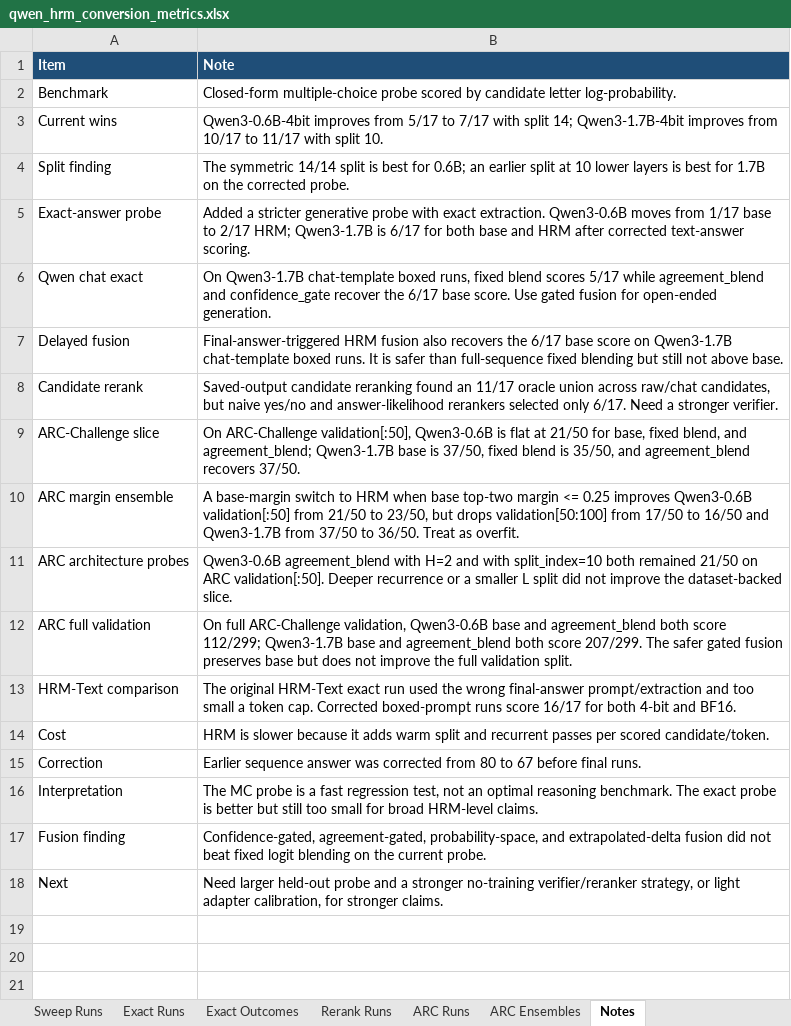
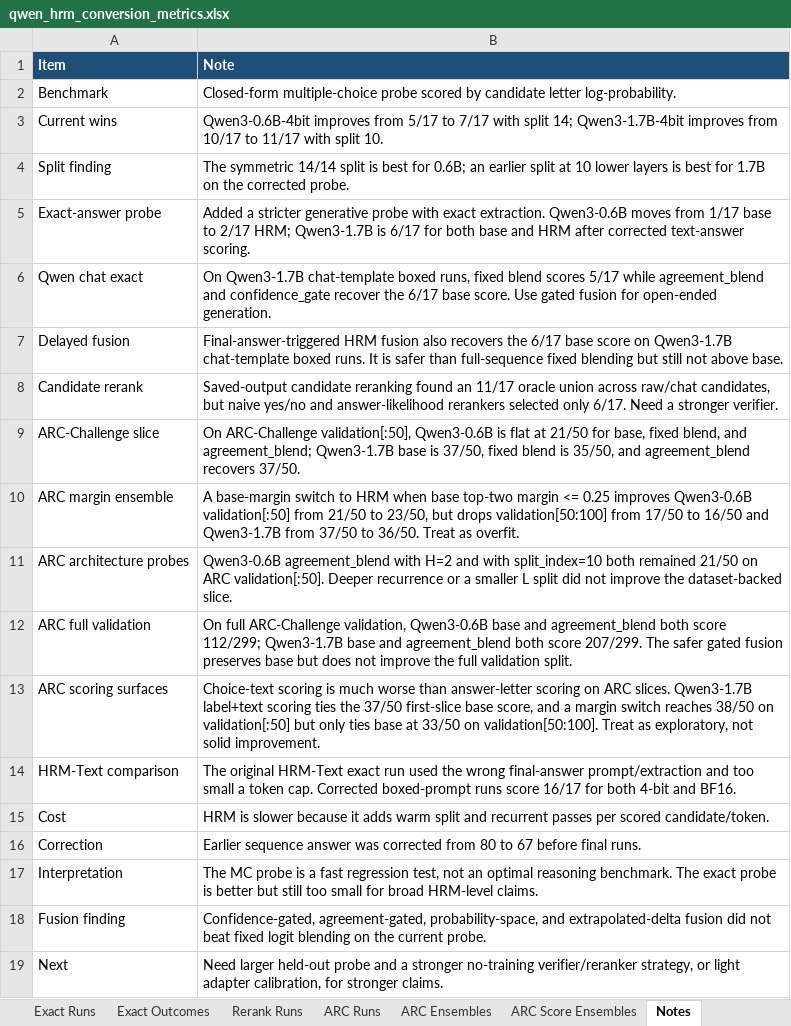
Before and after one commit to Aryagm/HRM-Text, an Excel workbook: outputs/qwen_hrm_metrics/qwen_hrm_conversion_metrics.xlsx, sheet Notes, drawn as a sheet; values as stored, in another font and other column widths than the file's, no borders; the diff names each change by its address in the sheet, - before the commit and + after, or states it on an @@ line.

Commit message:
Track ARC scoring surface probes

```diff
--- a/outputs/qwen_hrm_metrics/qwen_hrm_conversion_metrics.xlsx (sheet Notes)
+++ b/outputs/qwen_hrm_metrics/qwen_hrm_conversion_metrics.xlsx (sheet Notes)
+sheet tab: ARC Score Ensembles
+row 13: ARC scoring surfaces | Choice-text scoring is much worse than answer-letter scoring on ARC slices. Qwen3-1.7B label+text scoring ties the 37/50 first-slice base score, and a margin switch reaches 38/50 on validation[:50] but only ties base at 33/50 on validation[50:100]. Treat as exploratory, not solid improvement.
```
Also changed, not shown: sheet ARC Runs, sheet ARC Ensembles, 24 other files.
